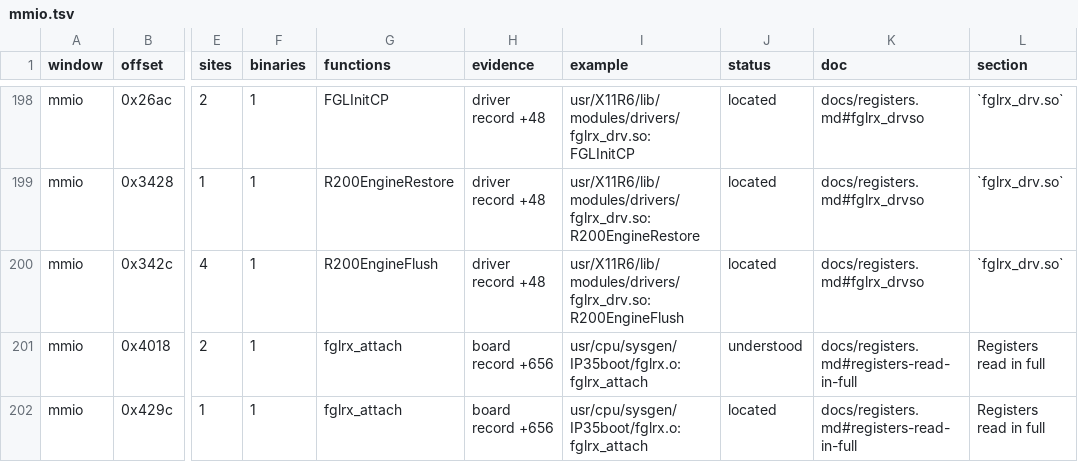
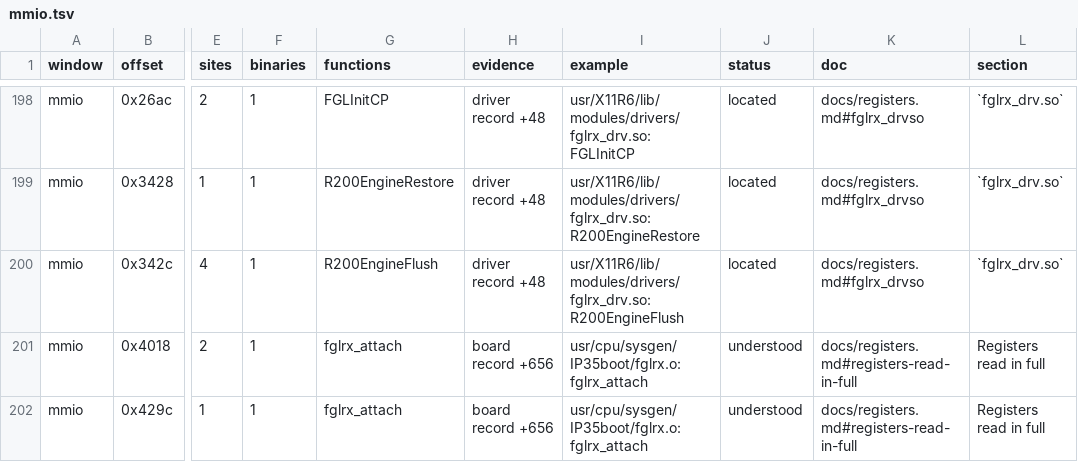
Before and after one commit to jamesbraid/voyager, a TSV file: docs/inventory/mmio.tsv, drawn as a sheet; only a part is shown, gaps mark what is left out; the diff names each change by its address in the sheet, - before the commit and + after, or states it on an @@ line.

```diff
--- a/docs/inventory/mmio.tsv
+++ b/docs/inventory/mmio.tsv
-J202 (status): located
+J202 (status): understood
```
Also changed, not shown: docs/inventory/binaries.tsv, docs/inventory/summary.tsv, 4 other files.
